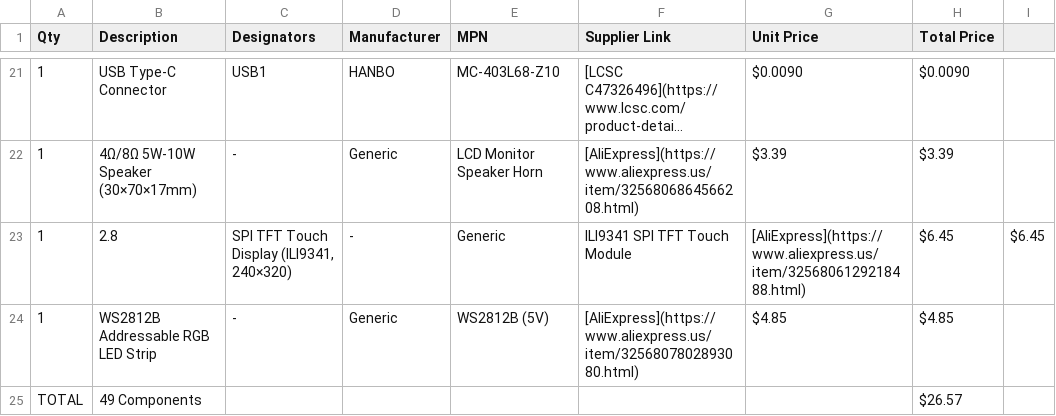
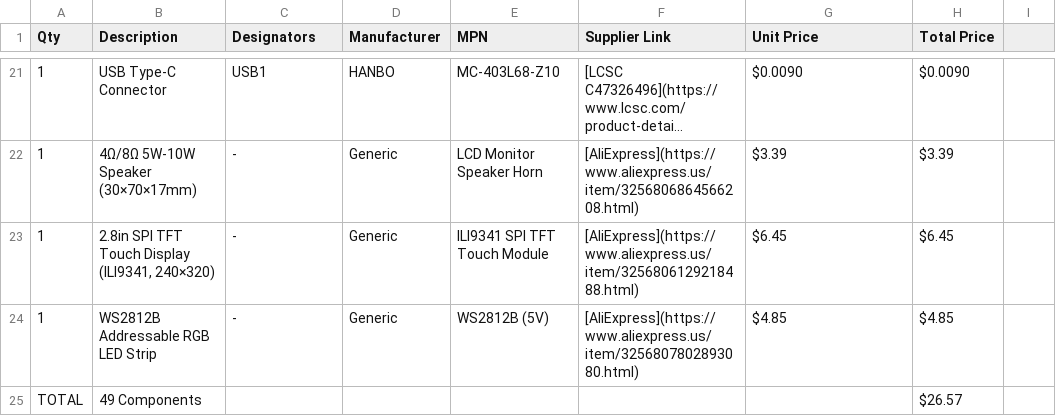
Before and after one commit to parya7254/Aura, a CSV file: BOM.csv, drawn as a sheet; only a part is shown, gaps mark what is left out; long unchanged cells end in …; removed rows and columns are numbered as before the commit, all else as after; the diff names each change by its address in the sheet, - before the commit and + after, or states it on an @@ line.

Commit message:
Update display description in BOM.csv

```diff
--- a/BOM.csv
+++ b/BOM.csv
-row 23: 1 | 2.8 | SPI TFT Touch Display (ILI9341, 240×320) | - | Generic | ILI9341 SPI TFT Touch Module | [AliExpress](https://www.aliexpress.us/item/3256806129218488.html) | $6.45 | $6.45
+row 23: 1 | 2.8in SPI TFT Touch Display (ILI9341, 240×320) | - | Generic | ILI9341 SPI TFT Touch Module | [AliExpress](https://www.aliexpress.us/item/3256806129218488.html) | $6.45 | $6.45
```
